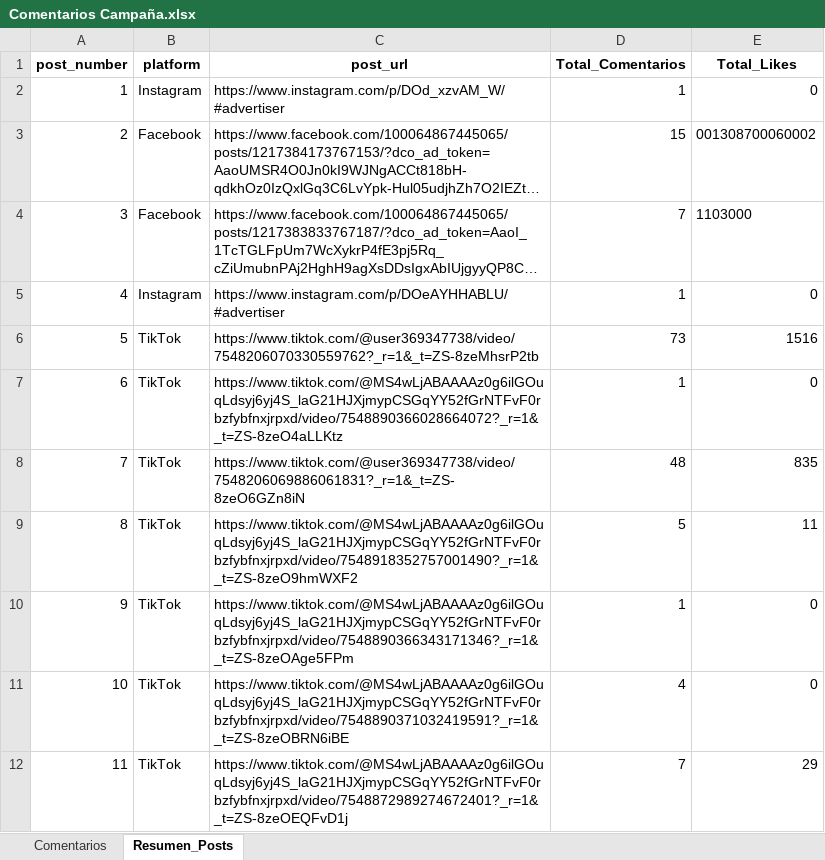
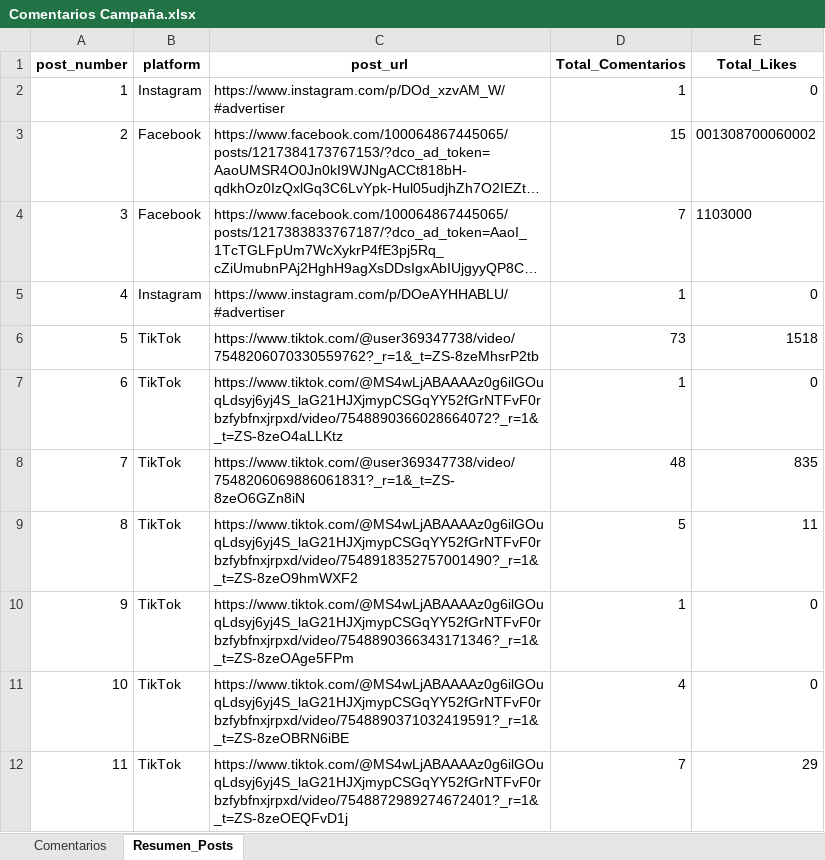
Before and after one commit to sociallisteningalpina-lang/dashboard-superioridad, an Excel workbook: Comentarios Campaña.xlsx, sheet Resumen_Posts, drawn as a sheet; long unchanged cells end in …; values as stored, in another font and other column widths than the file's, no borders; the diff names each change by its address in the sheet, - before the commit and + after, or states it on an @@ line.

```diff
--- a/Comentarios Campaña.xlsx (sheet Resumen_Posts)
+++ b/Comentarios Campaña.xlsx (sheet Resumen_Posts)
-E6 (Total_Likes): 1516
+E6 (Total_Likes): 1518
```
Also changed, not shown: sheet Comentarios, 1 other file.
